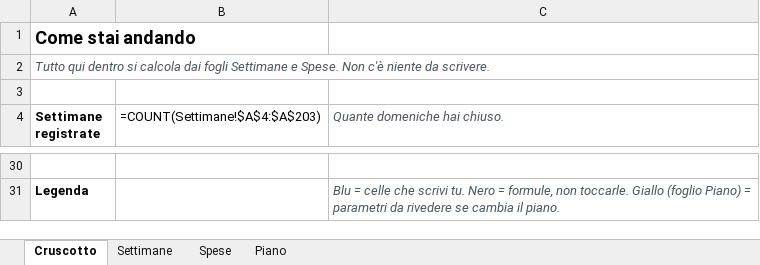
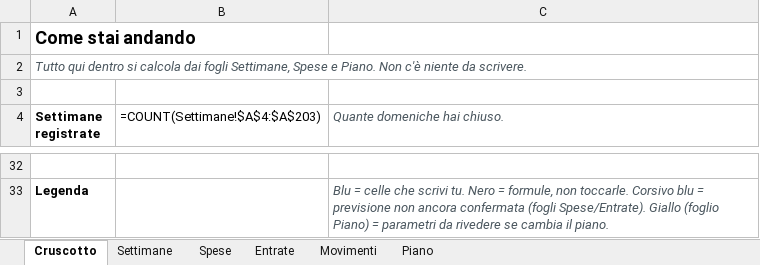
Before and after one commit to andreimuresian/claude, an Excel workbook: finanze/quaderno-5000.xlsx, sheet Cruscotto, drawn as a sheet; only a part is shown, gaps mark what is left out; values as stored, in another font and other column widths than the file's, no borders; formulas without a stored value are shown as written; addresses are those after the commit; the diff covers the shown part only; the diff names each change by its address in the sheet, - before the commit and + after, or states it on an @@ line.

```diff
--- a/finanze/quaderno-5000.xlsx (sheet Cruscotto)
+++ b/finanze/quaderno-5000.xlsx (sheet Cruscotto)
+sheet tab: Entrate
+sheet tab: Movimenti
-A2 (Settimane registrate): …dai fogli Settimane e Spese. Non c'è…
+A2 (Settimane registrate): …dai fogli Settimane, Spese e Piano. Non c'è…
-C33 (Quante domeniche hai chiuso.): …non toccarle. Giallo (foglio…
+C33 (Quante domeniche hai chiuso.): …non toccarle. Corsivo blu = previsione non ancora confermata (fogli Spese/Entrate). Giallo (foglio…
```
Also changed, not shown: 6 added rows, 4 removed rows and 12 edited cells elsewhere in this sheet, sheet Settimane, sheet Piano, sheet Spese, 1 other file.
